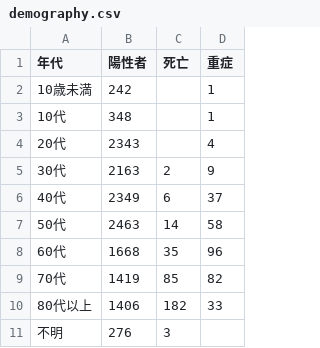
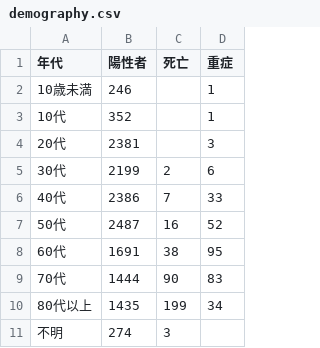
Before and after one commit to kaz-ogiwara/covid19, a CSV file: data/demography.csv, drawn as a sheet.

```diff
--- a/data/demography.csv
+++ b/data/demography.csv
@@ -1,11 +1,11 @@
 年代,陽性者,死亡,重症
-10歳未満,242,,1
-10代,348,,1
-20代,2343,,4
-30代,2163,2,9
-40代,2349,6,37
-50代,2463,14,58
-60代,1668,35,96
-70代,1419,85,82
-80代以上,1406,182,33
-不明,276,3,
+10歳未満,246,,1
+10代,352,,1
+20代,2381,,3
+30代,2199,2,6
+40代,2386,7,33
+50代,2487,16,52
+60代,1691,38,95
+70代,1444,90,83
+80代以上,1435,199,34
+不明,274,3,
```
Also changed, not shown: data/prefectures-2.csv, data/prefectures.csv, 2 other files.
